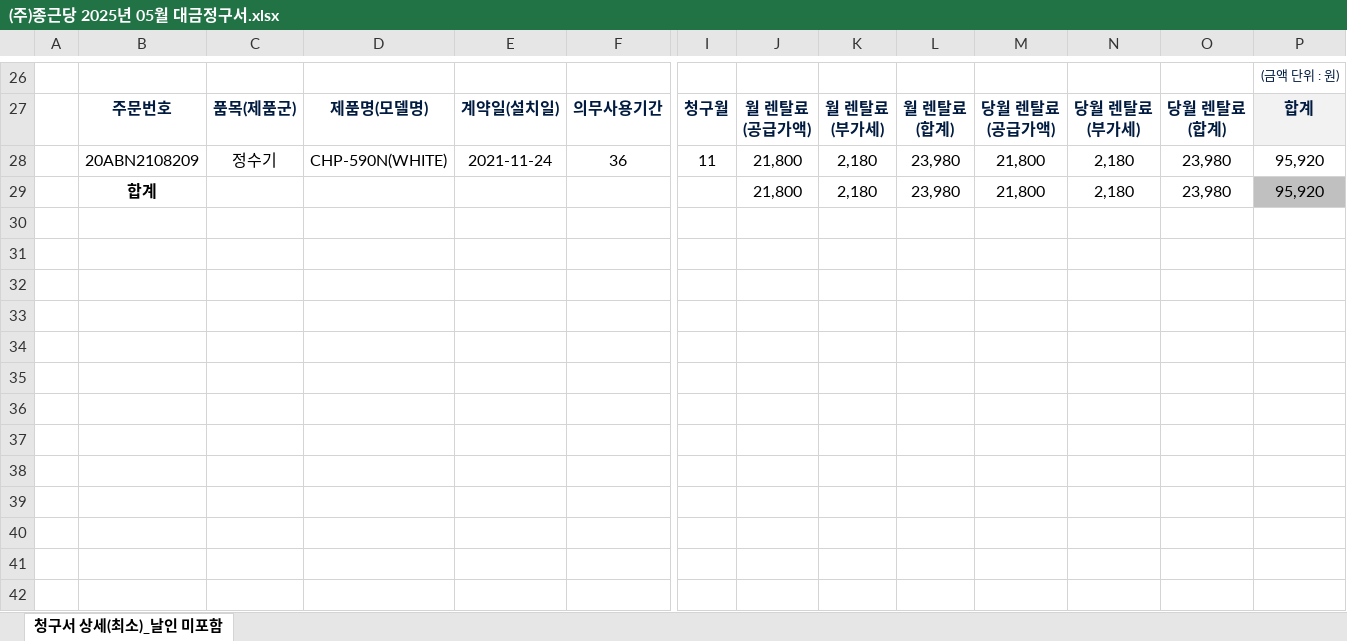
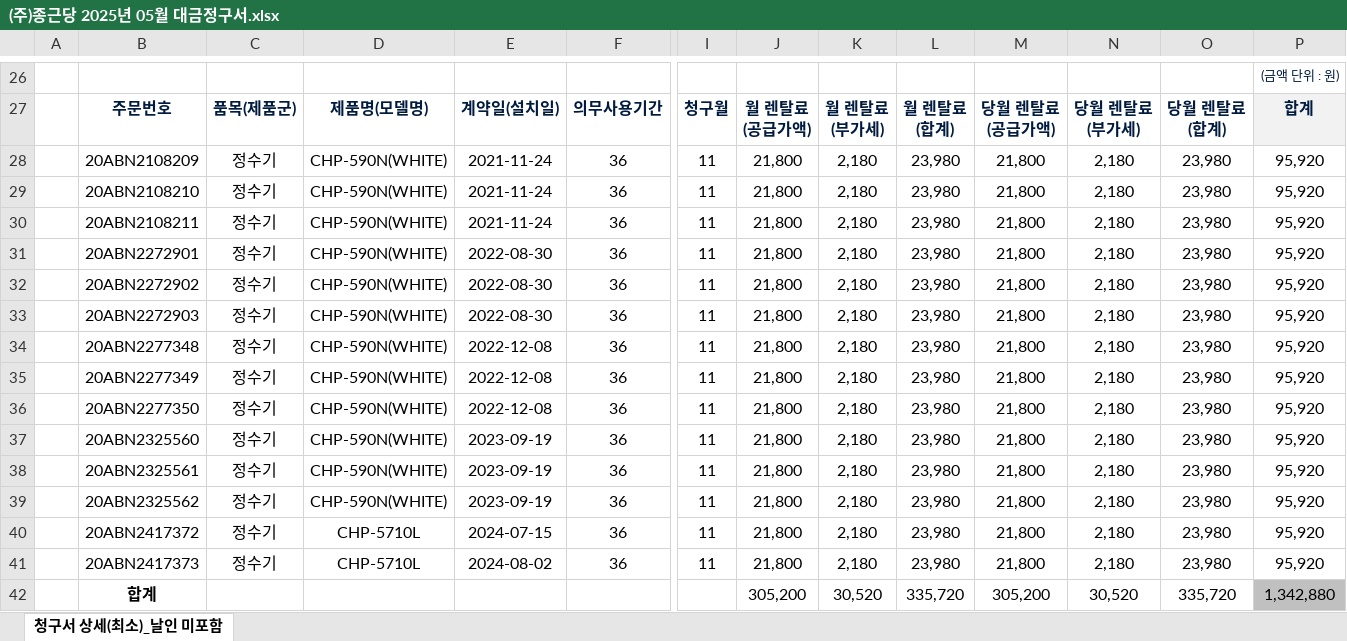
Before and after one commit to devDw-team/sap-rfc-demo, an Excel workbook: src/main/resources/static/excel/download/(주)종근당 2025년 05월 대금정구서.xlsx, sheet 청구서 상세(최소)_날인 미포함, drawn as a sheet; only a part is shown, gaps mark what is left out; values as stored, in another font and other column widths than the file's, no borders; charts and pictures not drawn; rows hold the shown columns only; the diff names each change by its address in the sheet, - before the commit and + after, or states it on an @@ line.

```diff
--- a/src/main/resources/static/excel/download/(주)종근당 2025년 05월 대금정구서.xlsx (sheet 청구서 상세(최소)_날인 미포함)
+++ b/src/main/resources/static/excel/download/(주)종근당 2025년 05월 대금정구서.xlsx (sheet 청구서 상세(최소)_날인 미포함)
-B29: 합계
+B29: 20ABN2108210
-B29 bold: on
+B29 bold: off
-C29: (empty)
+C29: 정수기
-D29: (empty)
+D29: CHP-590N(WHITE)
-E29: (empty)
+E29: 2021-11-24
-F29: (empty)
+F29: 36
-I29: (empty)
+I29: 11
-P29 fill: #C0C0C0
+P29 fill: none
+row 30:  | 20ABN2108211 | 정수기 | CHP-590N(WHITE) | 2021-11-24 | 36 | 11 | 21,800 | 2,180 | 23,980 | 21,800 | 2,180 | 23,980 | 95,920
+row 31:  | 20ABN2272901 | 정수기 | CHP-590N(WHITE) | 2022-08-30 | 36 | 11 | 21,800 | 2,180 | 23,980 | 21,800 | 2,180 | 23,980 | 95,920
+row 32:  | 20ABN2272902 | 정수기 | CHP-590N(WHITE) | 2022-08-30 | 36 | 11 | 21,800 | 2,180 | 23,980 | 21,800 | 2,180 | 23,980 | 95,920
+row 33:  | 20ABN2272903 | 정수기 | CHP-590N(WHITE) | 2022-08-30 | 36 | 11 | 21,800 | 2,180 | 23,980 | 21,800 | 2,180 | 23,980 | 95,920
+row 34:  | 20ABN2277348 | 정수기 | CHP-590N(WHITE) | 2022-12-08 | 36 | 11 | 21,800 | 2,180 | 23,980 | 21,800 | 2,180 | 23,980 | 95,920
+row 35:  | 20ABN2277349 | 정수기 | CHP-590N(WHITE) | 2022-12-08 | 36 | 11 | 21,800 | 2,180 | 23,980 | 21,800 | 2,180 | 23,980 | 95,920
+row 36:  | 20ABN2277350 | 정수기 | CHP-590N(WHITE) | 2022-12-08 | 36 | 11 | 21,800 | 2,180 | 23,980 | 21,800 | 2,180 | 23,980 | 95,920
+row 37:  | 20ABN2325560 | 정수기 | CHP-590N(WHITE) | 2023-09-19 | 36 | 11 | 21,800 | 2,180 | 23,980 | 21,800 | 2,180 | 23,980 | 95,920
+row 38:  | 20ABN2325561 | 정수기 | CHP-590N(WHITE) | 2023-09-19 | 36 | 11 | 21,800 | 2,180 | 23,980 | 21,800 | 2,180 | 23,980 | 95,920
+row 39:  | 20ABN2325562 | 정수기 | CHP-590N(WHITE) | 2023-09-19 | 36 | 11 | 21,800 | 2,180 | 23,980 | 21,800 | 2,180 | 23,980 | 95,920
+row 40:  | 20ABN2417372 | 정수기 | CHP-5710L | 2024-07-15 | 36 | 11 | 21,800 | 2,180 | 23,980 | 21,800 | 2,180 | 23,980 | 95,920
+row 41:  | 20ABN2417373 | 정수기 | CHP-5710L | 2024-08-02 | 36 | 11 | 21,800 | 2,180 | 23,980 | 21,800 | 2,180 | 23,980 | 95,920
+row 42:  | 합계 |  |  |  |  |  | 305,200 | 30,520 | 335,720 | 305,200 | 30,520 | 335,720 | 1,342,880
```
Also changed, not shown: 14 other files.
